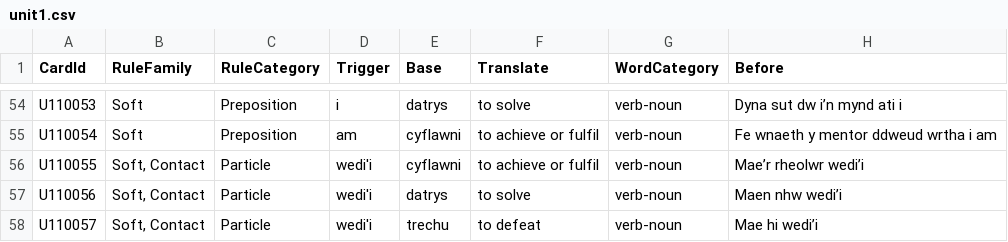
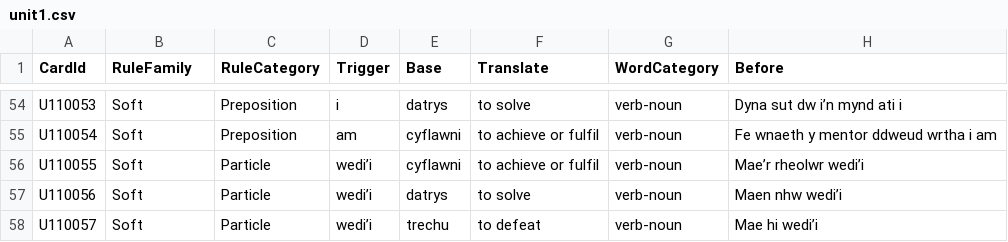
Before and after one commit to katyjohannab/mutationtrainer-react, a CSV file: public/data/Uwch1/unit1.csv, drawn as a sheet; only a part is shown, gaps mark what is left out; the diff covers the shown part only; the diff names each change by its address in the sheet, - before the commit and + after, or states it on an @@ line.

```diff
--- a/public/data/Uwch1/unit1.csv
+++ b/public/data/Uwch1/unit1.csv
-B56:B58 (RuleFamily): Soft, Contact
+B56:B58 (RuleFamily): Soft
-D56:D58 (Trigger): wedi'i
+D56:D58 (Trigger): wedi’i
```
Also changed, not shown: 24 edited cells elsewhere in this file, 1 other file.
